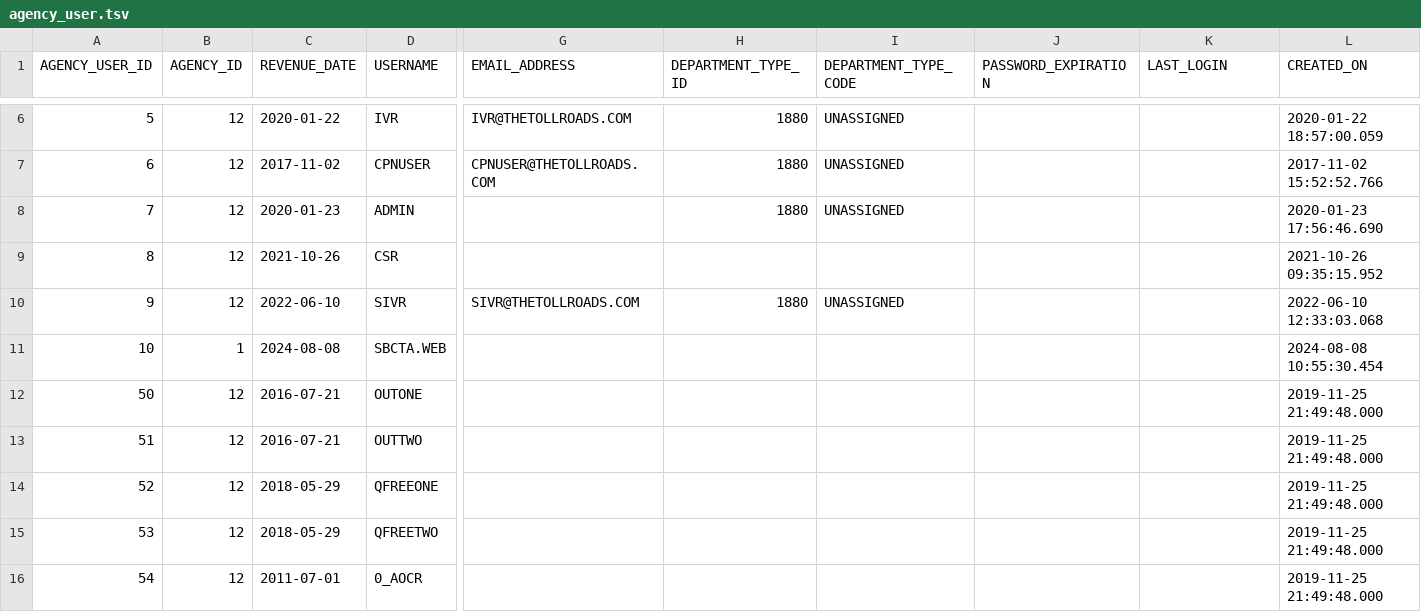
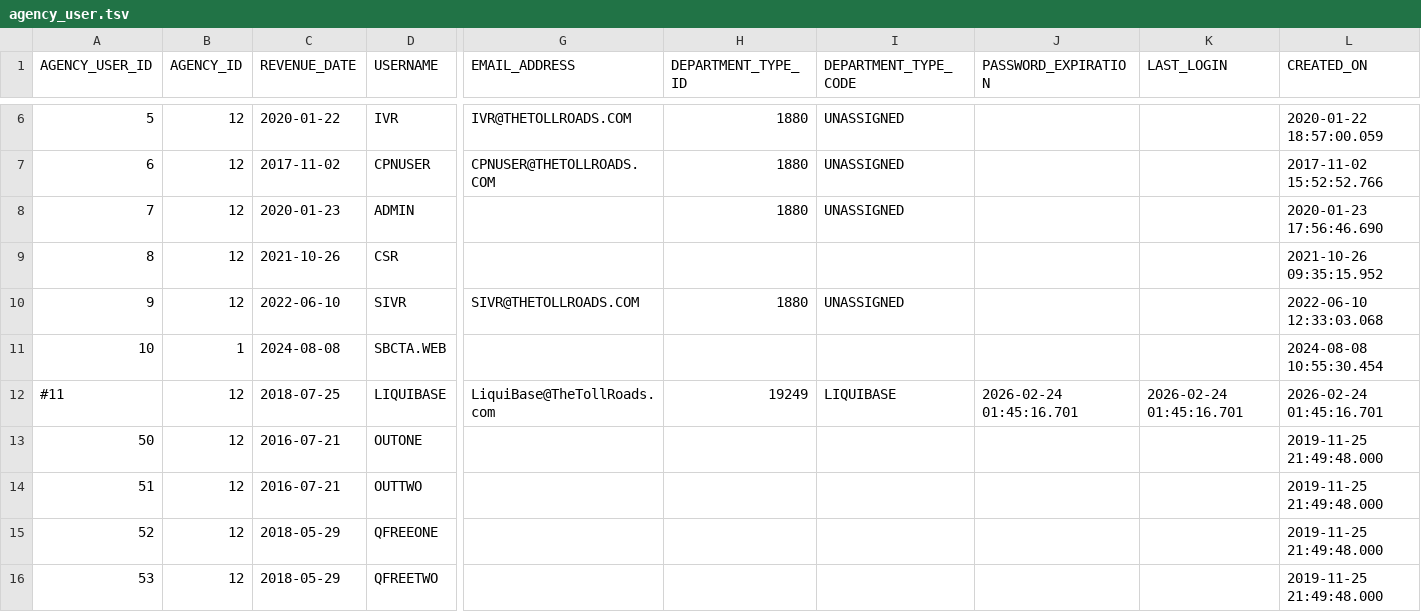
Before and after one commit to elau1004/liquidtest, a TSV file: goldschema/agency_user.tsv, drawn as a sheet; only a part is shown, gaps mark what is left out; the shorter side is filled out with more unchanged rows; rows hold the shown columns only; the diff names each change by its address in the sheet, - before the commit and + after, or states it on an @@ line.

Commit message:
Added FK to Agency_User

```diff
--- a/goldschema/agency_user.tsv
+++ b/goldschema/agency_user.tsv
+row 12: #11 | 12 | 2018-07-25 | LIQUIBASE | LiquiBase@TheTollRoads.com | 19249 | LIQUIBASE | 2026-02-24 01:45:16.701 | 2026-02-24 01:45:16.701 | 2026-02-24 01:45:16.701
```
Also changed, not shown: goldschema/code_attribute.tsv, 1 other file.
